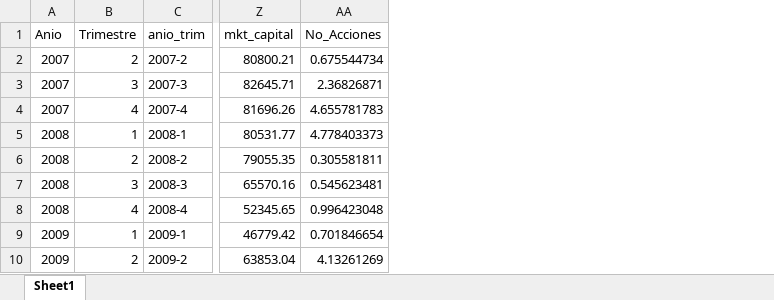
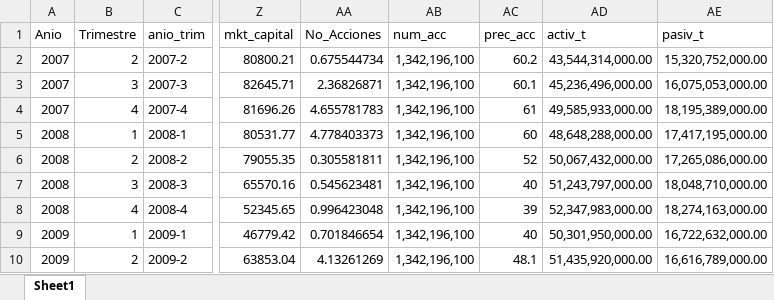
Before and after one commit to LeoEnriquez/TareasMacro2, an Excel workbook: Datos Tarea 2/bd_liverpool.xlsx, sheet Sheet1, drawn as a sheet; only a part is shown, gaps mark what is left out; values as stored, in another font and other column widths than the file's, no borders; the diff names each change by its address in the sheet, - before the commit and + after, or states it on an @@ line.

```diff
--- a/Datos Tarea 2/bd_liverpool.xlsx (sheet Sheet1)
+++ b/Datos Tarea 2/bd_liverpool.xlsx (sheet Sheet1)
+column AB (num_acc), rows 2-10: all 1,342,196,100
+column AC (prec_acc), rows 2-10: 60.2 | 60.1 | 61 | 60 | 52 | 40 | 39 | 40 | 48.1
+column AD (activ_t), rows 2-10: 43,544,314,000.00 | 45,236,496,000.00 | 49,585,933,000.00 | 48,648,288,000.00 | 50,067,432,000.00 | 51,243,797,000.00 | 52,347,983,000.00 | 50,301,950,000.00 | 51,435,920,000.00
+column AE (pasiv_t), rows 2-10: 15,320,752,000.00 | 16,075,053,000.00 | 18,195,389,000.00 | 17,417,195,000.00 | 17,265,086,000.00 | 18,048,710,000.00 | 18,274,163,000.00 | 16,722,632,000.00 | 16,616,789,000.00
```
Also changed, not shown: 4 other files.
